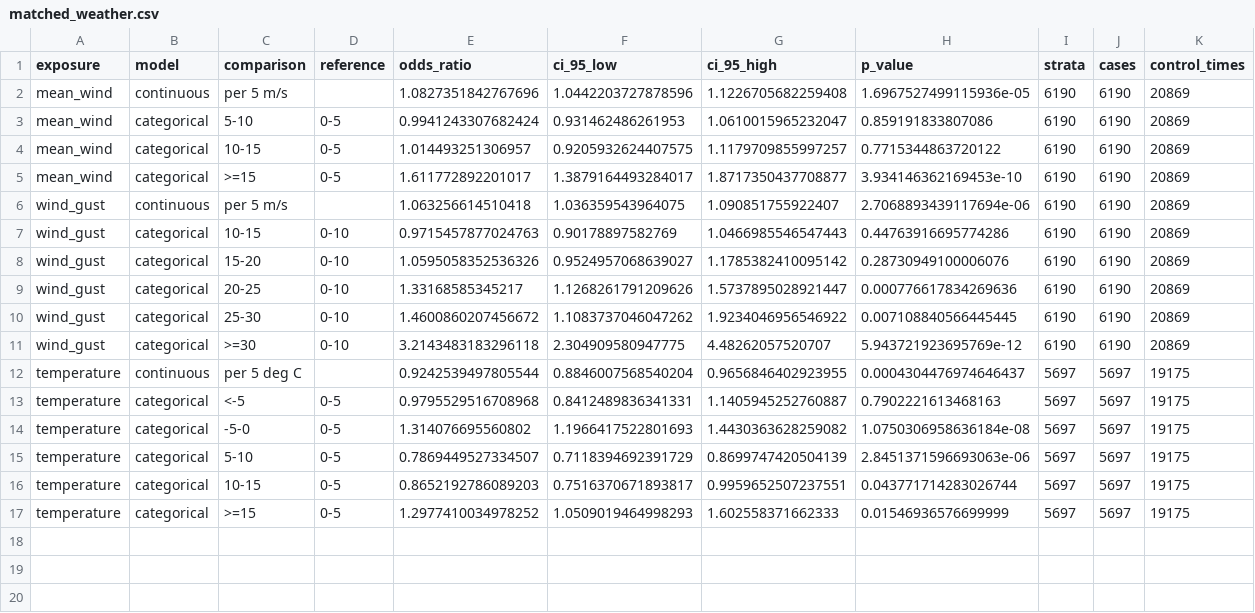
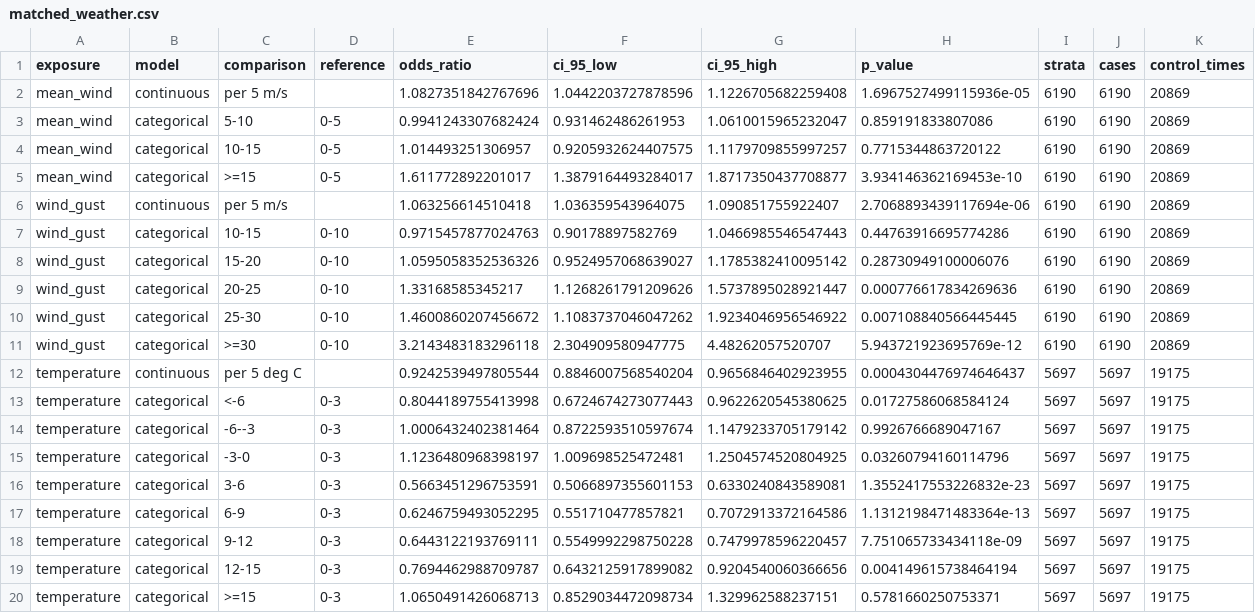
Before and after one commit to asge1r/iceland-road-wind-accidents, a CSV file: reports/main/tables/matched_weather.csv, drawn as a sheet.

```diff
--- a/reports/main/tables/matched_weather.csv
+++ b/reports/main/tables/matched_weather.csv
@@ -12,6 +12,9 @@ wind_gust,categorical,>=30,0-10,3.2143483183296118,2.304909580947775,4.482620575
 temperature,continuous,per 5 deg C,,0.9242539497805544,0.8846007568540204,0.9656846402923955,0.0004304476974646437,5697,5697,19175
-temperature,categorical,<-5,0-5,0.9795529516708968,0.8412489836341331,1.1405945252760887,0.7902221613468163,5697,5697,19175
-temperature,categorical,-5-0,0-5,1.314076695560802,1.1966417522801693,1.4430363628259082,1.0750306958636184e-08,5697,5697,19175
-temperature,categorical,5-10,0-5,0.7869449527334507,0.7118394692391729,0.8699747420504139,2.8451371596693063e-06,5697,5697,19175
-temperature,categorical,10-15,0-5,0.8652192786089203,0.7516370671893817,0.9959652507237551,0.043771714283026744,5697,5697,19175
-temperature,categorical,>=15,0-5,1.2977410034978252,1.0509019464998293,1.602558371662333,0.01546936576699999,5697,5697,19175
+temperature,categorical,<-6,0-3,0.8044189755413998,0.6724674273077443,0.9622620545380625,0.01727586068584124,5697,5697,19175
+temperature,categorical,-6--3,0-3,1.0006432402381464,0.8722593510597674,1.1479233705179142,0.9926766689047167,5697,5697,19175
+temperature,categorical,-3-0,0-3,1.1236480968398197,1.009698525472481,1.2504574520804925,0.03260794160114796,5697,5697,19175
+temperature,categorical,3-6,0-3,0.5663451296753591,0.5066897355601153,0.6330240843589081,1.3552417553226832e-23,5697,5697,19175
+temperature,categorical,6-9,0-3,0.6246759493052295,0.551710477857821,0.7072913372164586,1.1312198471483364e-13,5697,5697,19175
+temperature,categorical,9-12,0-3,0.6443122193769111,0.5549992298750228,0.7479978596220457,7.751065733434118e-09,5697,5697,19175
+temperature,categorical,12-15,0-3,0.7694462988709787,0.6432125917899082,0.9204540060366656,0.004149615738464194,5697,5697,19175
+temperature,categorical,>=15,0-3,1.0650491426068713,0.8529034472098734,1.329962588237151,0.5781660250753371,5697,5697,19175
```
Also changed, not shown: reports/main/tables/conditions.csv, reports/main/tables/oe_results.csv, 26 other files.
